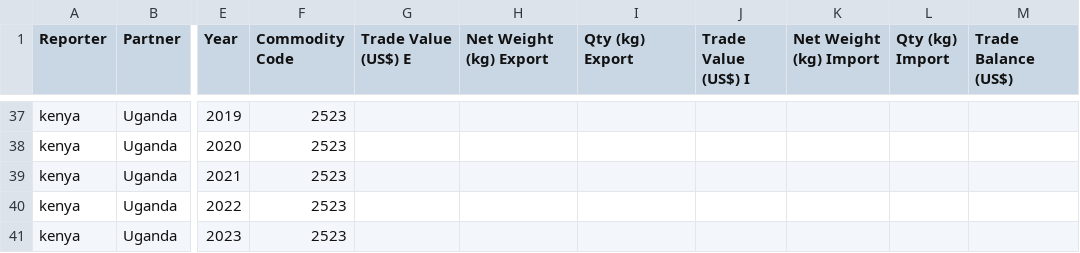
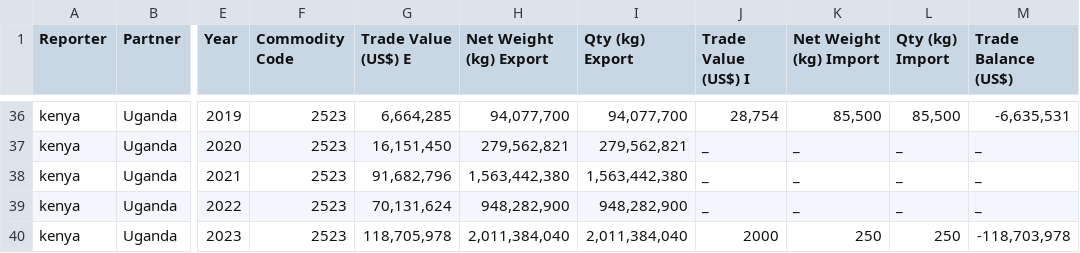
Before and after one commit to thugge254/EAC-Trade-Economic-Integration-Analysis, a CSV file: data/UN Comtrade Data.csv, drawn as a sheet; only a part is shown, gaps mark what is left out; addresses are those after the commit; the diff covers the shown part only; the diff names each change by its address in the sheet, - before the commit and + after, or states it on an @@ line.

```diff
--- a/data/UN Comtrade Data.csv
+++ b/data/UN Comtrade Data.csv
-G36 (Trade Value (US$) E): (empty)
+G36 (Trade Value (US$) E): 6,664,285
-H36 (Net Weight (kg) Export): (empty)
+H36 (Net Weight (kg) Export): 94,077,700
-I36 (Qty (kg) Export): (empty)
+I36 (Qty (kg) Export): 94,077,700
-J36 (Trade Value (US$) I): (empty)
+J36 (Trade Value (US$) I): 28,754
-K36 (Net Weight (kg) Import): (empty)
+K36 (Net Weight (kg) Import): 85,500
-L36 (Qty (kg) Import): (empty)
+L36 (Qty (kg) Import): 85,500
-M36 (Trade Balance (US$)): (empty)
+M36 (Trade Balance (US$)): -6,635,531
-G37 (Trade Value (US$) E): (empty)
+G37 (Trade Value (US$) E): 16,151,450
-H37 (Net Weight (kg) Export): (empty)
+H37 (Net Weight (kg) Export): 279,562,821
-I37 (Qty (kg) Export): (empty)
+I37 (Qty (kg) Export): 279,562,821
-J37:J39 (Trade Value (US$) I): (empty)
+J37:J39 (Trade Value (US$) I): _
-K37:K39 (Net Weight (kg) Import): (empty)
+K37:K39 (Net Weight (kg) Import): _
-L37:L39 (Qty (kg) Import): (empty)
+L37:L39 (Qty (kg) Import): _
-M37:M39 (Trade Balance (US$)): (empty)
+M37:M39 (Trade Balance (US$)): _
-G38 (Trade Value (US$) E): (empty)
+G38 (Trade Value (US$) E): 91,682,796
-H38 (Net Weight (kg) Export): (empty)
+H38 (Net Weight (kg) Export): 1,563,442,380
-I38 (Qty (kg) Export): (empty)
+I38 (Qty (kg) Export): 1,563,442,380
-G39 (Trade Value (US$) E): (empty)
+G39 (Trade Value (US$) E): 70,131,624
-H39 (Net Weight (kg) Export): (empty)
+H39 (Net Weight (kg) Export): 948,282,900
-I39 (Qty (kg) Export): (empty)
+I39 (Qty (kg) Export): 948,282,900
-G40 (Trade Value (US$) E): (empty)
+G40 (Trade Value (US$) E): 118,705,978
-H40 (Net Weight (kg) Export): (empty)
+H40 (Net Weight (kg) Export): 2,011,384,040
-I40 (Qty (kg) Export): (empty)
+I40 (Qty (kg) Export): 2,011,384,040
-J40 (Trade Value (US$) I): (empty)
+J40 (Trade Value (US$) I): 2000
-K40 (Net Weight (kg) Import): (empty)
+K40 (Net Weight (kg) Import): 250
-L40 (Qty (kg) Import): (empty)
+L40 (Qty (kg) Import): 250
-M40 (Trade Balance (US$)): (empty)
+M40 (Trade Balance (US$)): -118,703,978
```
Also changed, not shown: 1 removed row and 154 edited cells elsewhere in this file, 1 other file.
